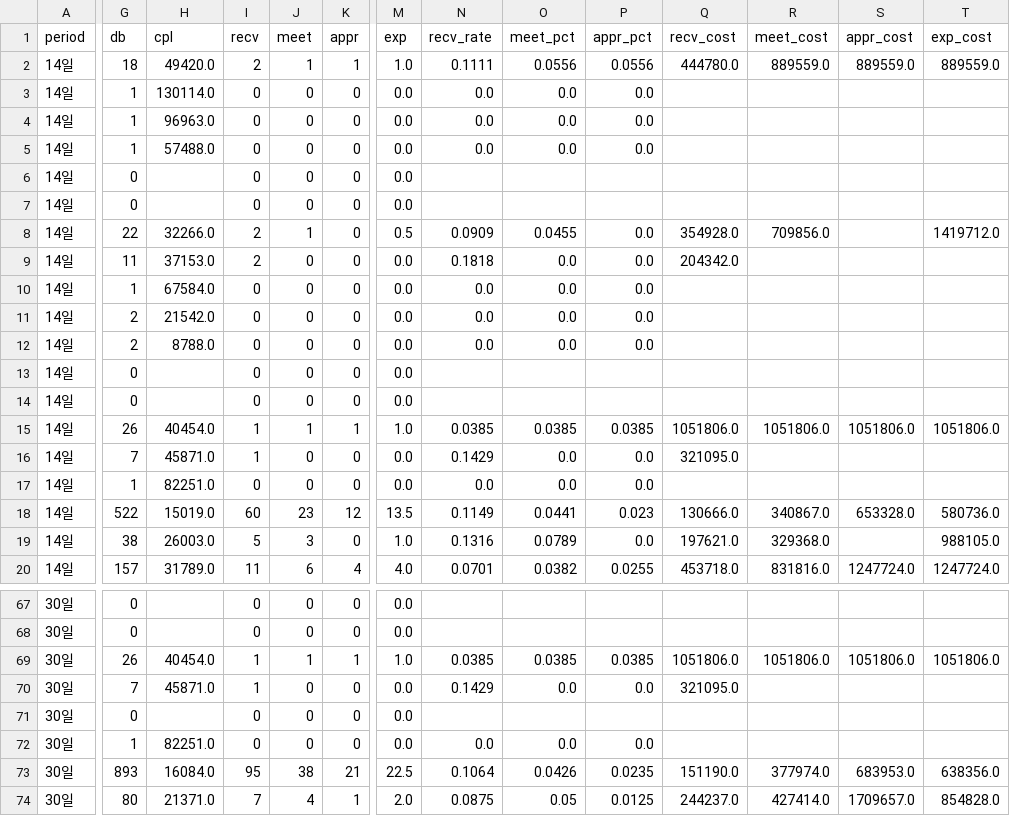
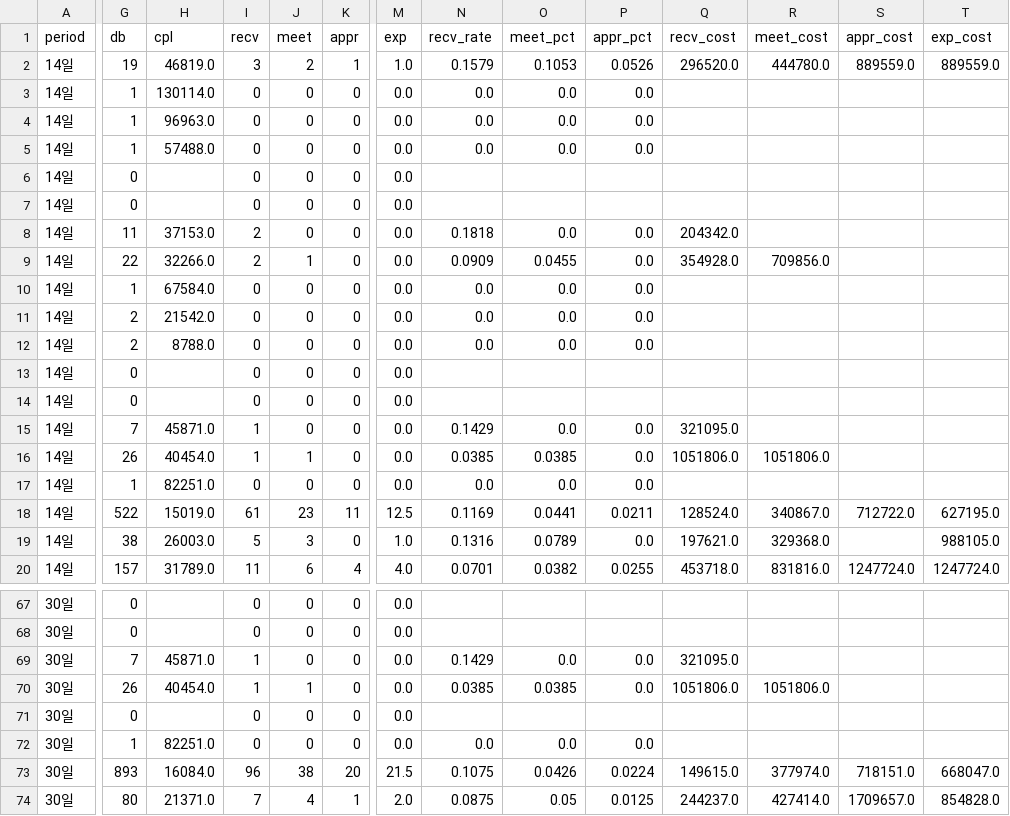
Before and after one commit to jkncoperation/kakaopay_dashboard, a CSV file: data/set_ranking/creatives.csv, drawn as a sheet; only a part is shown, gaps mark what is left out; removed rows and columns are numbered as before the commit, all else as after; rows hold the shown columns only; the diff covers the shown part only; the diff names each change by its address in the sheet, - before the commit and + after, or states it on an @@ line.

```diff
--- a/data/set_ranking/creatives.csv
+++ b/data/set_ranking/creatives.csv
-G2 (db): 18
+G2 (db): 19
-H2 (cpl): 49420.0
+H2 (cpl): 46819.0
-I2 (recv): 2
+I2 (recv): 3
-J2 (meet): 1
+J2 (meet): 2
-N2 (recv_rate): 0.1111
+N2 (recv_rate): 0.1579
-O2 (meet_pct): 0.0556
+O2 (meet_pct): 0.1053
-P2 (appr_pct): 0.0556
+P2 (appr_pct): 0.0526
-Q2 (recv_cost): 444780.0
+Q2 (recv_cost): 296520.0
-R2 (meet_cost): 889559.0
+R2 (meet_cost): 444780.0
-row 8: 14일 | 22 | 32266.0 | 2 | 1 | 0 | 0.5 | 0.0909 | 0.0455 | 0.0 | 354928.0 | 709856.0 |  | 1419712.0
+row 9: 14일 | 22 | 32266.0 | 2 | 1 | 0 | 0.0 | 0.0909 | 0.0455 | 0.0 | 354928.0 | 709856.0
-row 15: 14일 | 26 | 40454.0 | 1 | 1 | 1 | 1.0 | 0.0385 | 0.0385 | 0.0385 | 1051806.0 | 1051806.0 | 1051806.0 | 1051806.0
+row 16: 14일 | 26 | 40454.0 | 1 | 1 | 0 | 0.0 | 0.0385 | 0.0385 | 0.0 | 1051806.0 | 1051806.0
-I18 (recv): 60
+I18 (recv): 61
-K18 (appr): 12
+K18 (appr): 11
-M18 (exp): 13.5
+M18 (exp): 12.5
-N18 (recv_rate): 0.1149
+N18 (recv_rate): 0.1169
-P18 (appr_pct): 0.023
+P18 (appr_pct): 0.0211
-Q18 (recv_cost): 130666.0
+Q18 (recv_cost): 128524.0
-S18 (appr_cost): 653328.0
+S18 (appr_cost): 712722.0
-T18 (exp_cost): 580736.0
+T18 (exp_cost): 627195.0
-row 69: 30일 | 26 | 40454.0 | 1 | 1 | 1 | 1.0 | 0.0385 | 0.0385 | 0.0385 | 1051806.0 | 1051806.0 | 1051806.0 | 1051806.0
+row 70: 30일 | 26 | 40454.0 | 1 | 1 | 0 | 0.0 | 0.0385 | 0.0385 | 0.0 | 1051806.0 | 1051806.0
-I73 (recv): 95
+I73 (recv): 96
-K73 (appr): 21
+K73 (appr): 20
-M73 (exp): 22.5
+M73 (exp): 21.5
-N73 (recv_rate): 0.1064
+N73 (recv_rate): 0.1075
-P73 (appr_pct): 0.0235
+P73 (appr_pct): 0.0224
-Q73 (recv_cost): 151190.0
+Q73 (recv_cost): 149615.0
-S73 (appr_cost): 683953.0
+S73 (appr_cost): 718151.0
-T73 (exp_cost): 638356.0
+T73 (exp_cost): 668047.0
```
Also changed, not shown: 43 edited cells elsewhere in this file, data/set_ranking/ranking.csv, 3 other files.
